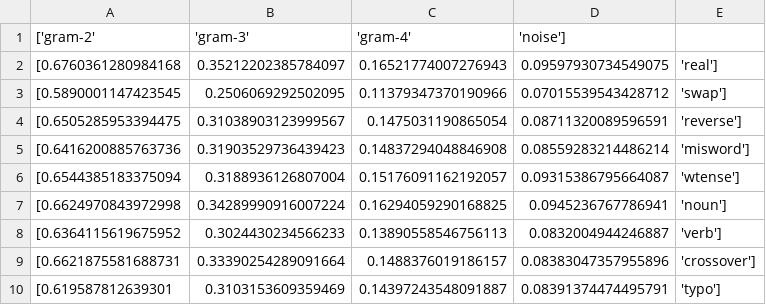
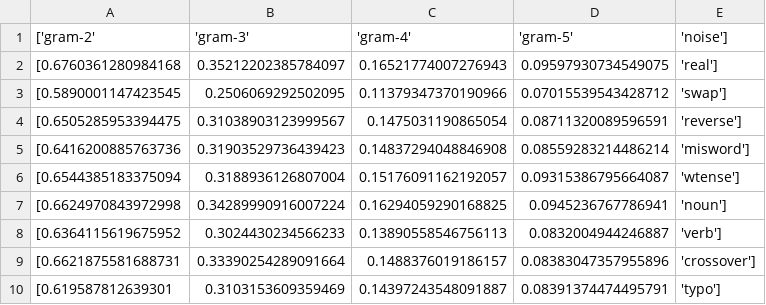
Before and after one commit to TrackLiao/TexyGen-Noise, a CSV file: log/selfBleu.csv, drawn as a sheet.

Commit message:
modified selfbleu score format

```diff
--- a/log/selfBleu.csv
+++ b/log/selfBleu.csv
@@ -1,2 +1,2 @@
-['gram-2', 'gram-3', 'gram-4', 'noise']
+['gram-2', 'gram-3', 'gram-4', 'gram-5' , 'noise']
 [0.6760361280984168, 0.35212202385784097, 0.16521774007276943, 0.09597930734549075, 'real']
```
